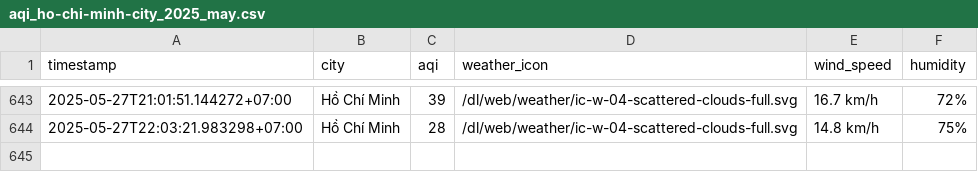
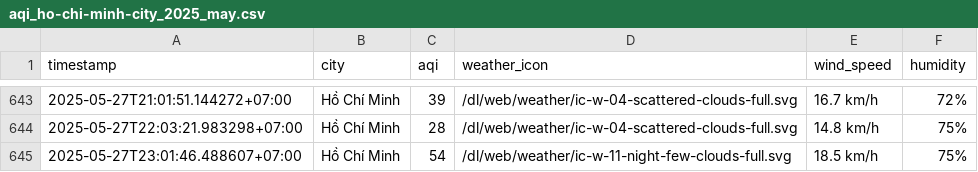
Before and after one commit to nghiahsgs/iqair-dataset, a CSV file: result/ho-chi-minh-city/aqi_ho-chi-minh-city_2025_may.csv, drawn as a sheet; only a part is shown, gaps mark what is left out.

```diff
--- a/result/ho-chi-minh-city/aqi_ho-chi-minh-city_2025_may.csv
+++ b/result/ho-chi-minh-city/aqi_ho-chi-minh-city_2025_may.csv
@@ -644 +644,2 @@ timestamp,city,aqi,weather_icon,wind_speed,humidity
 2025-05-27T22:03:21.983298+07:00,Hồ Chí Minh,28,/dl/web/weather/ic-w-04-scattered-clouds-full.svg,14.8 km/h,75%
+2025-05-27T23:01:46.488607+07:00,Hồ Chí Minh,54,/dl/web/weather/ic-w-11-night-few-clouds-full.svg,18.5 km/h,75%
```
Also changed, not shown: result/can-tho/aqi_can-tho_2025_may.csv, result/da-nang/aqi_da-nang_2025_may.csv, 5 other files.
